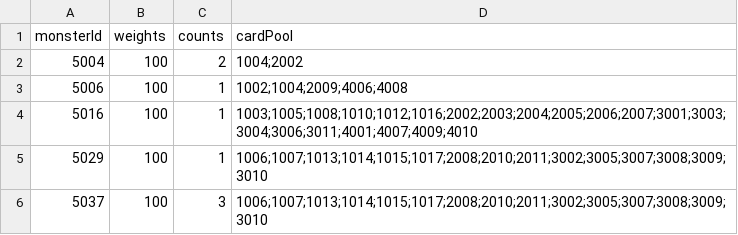
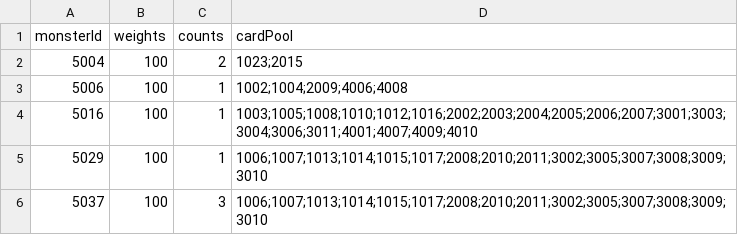
Before and after one commit to Nancobamboo/joeys-nightmare-2, a CSV file: joey2/Assets/Resources/Data/monster_drop.csv, drawn as a sheet.

Commit message:
Update card_info.csv, monster_drop.csv, and roguelike_character.csv; add BlockFirstAttack effect and enhance DualWieldMastery relic functionality
- Adjusted card attributes in card_info.csv, including changes to ShurikenScroll and SkeletonKnight.
- Updated monster_drop.csv to modify drop rates for SkeletonKnight.
- Modified roguelike_character.csv to include a new relic for Joey.
- Introduced YBlockFirstAttack effect to block the first incoming attack.
- Enhanced DualWieldMastery relic to provide additional attack bonuses when no defense is equipped, and updated relevant UI components to reflect these changes.

```diff
--- a/joey2/Assets/Resources/Data/monster_drop.csv
+++ b/joey2/Assets/Resources/Data/monster_drop.csv
@@ -1,3 +1,3 @@
 monsterId,weights,counts,cardPool
-5004,100,2,1004;2002
+5004,100,2,1023;2015
 5006,100,1,1002;1004;2009;4006;4008
```
Also changed, not shown: joey2/Assets/Resources/Data/card_info.csv, 10 other files.
